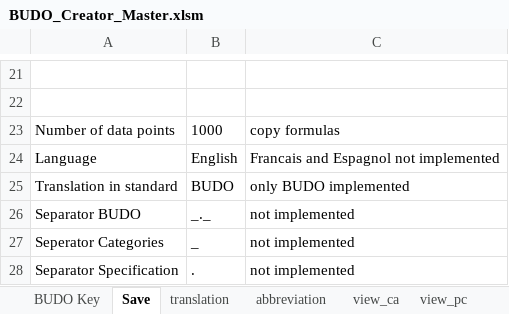
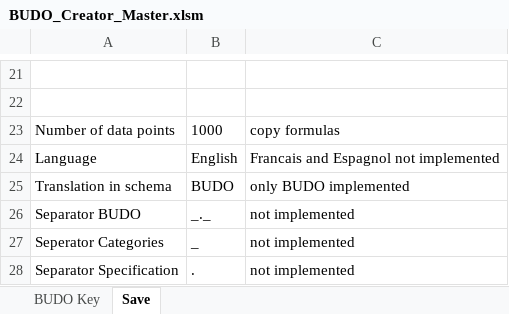
Before and after one commit to RWTH-EBC/BUDO, an Excel workbook: Excel-Table/BUDO_Creator_Master.xlsm, sheet Save, drawn as a sheet; only a part is shown, gaps mark what is left out; values as stored, in another font and other column widths than the file's, no borders; charts and pictures not drawn; the diff names each change by its address in the sheet, - before the commit and + after, or states it on an @@ line.

```diff
--- a/Excel-Table/BUDO_Creator_Master.xlsm (sheet Save)
+++ b/Excel-Table/BUDO_Creator_Master.xlsm (sheet Save)
@@ sheet tab hidden: translation @@
@@ sheet tab hidden: abbreviation @@
@@ sheet tab hidden: view_ca @@
@@ sheet tab hidden: view_pc @@
-A25: Translation in standard
+A25: Translation in schema
```
Also changed, not shown: other sheet tabs, charts or pictures, Excel-Table/BUDO_Creator.xlsm.
